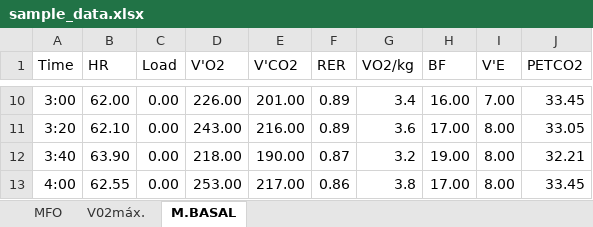
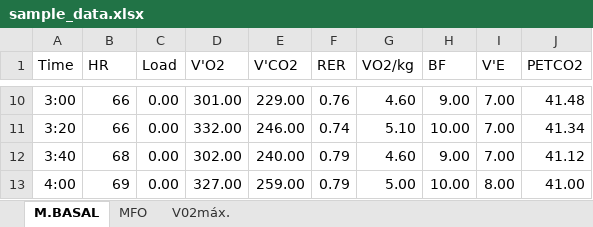
Before and after one commit to JorgeDelro/MFO, an Excel workbook: inst/extdata/sample_data.xlsx, sheet M.BASAL, drawn as a sheet; only a part is shown, gaps mark what is left out; values as stored, in another font and other column widths than the file's, no borders; the diff covers the shown part only; the diff names each change by its address in the sheet, - before the commit and + after, or states it on an @@ line.

```diff
--- a/inst/extdata/sample_data.xlsx (sheet M.BASAL)
+++ b/inst/extdata/sample_data.xlsx (sheet M.BASAL)
@@ sheet tab order changed: M.BASAL | MFO | V02máx. @@
-B10 (HR): 62.00
+B10 (HR): 66
-D10 (V'O2): 226.00
+D10 (V'O2): 301.00
-E10 (V'CO2): 201.00
+E10 (V'CO2): 229.00
-F10 (RER): 0.89
+F10 (RER): 0.76
-G10 (VO2/kg): 3.4
+G10 (VO2/kg): 4.60
-H10 (BF): 16.00
+H10 (BF): 9.00
-J10 (PETCO2): 33.45
+J10 (PETCO2): 41.48
-B11 (HR): 62.10
+B11 (HR): 66
-D11 (V'O2): 243.00
+D11 (V'O2): 332.00
-E11 (V'CO2): 216.00
+E11 (V'CO2): 246.00
-F11 (RER): 0.89
+F11 (RER): 0.74
-G11 (VO2/kg): 3.6
+G11 (VO2/kg): 5.10
-H11 (BF): 17.00
+H11 (BF): 10.00
-I11:I12 (V'E): 8.00
+I11:I12 (V'E): 7.00
-J11 (PETCO2): 33.05
+J11 (PETCO2): 41.34
-B12 (HR): 63.90
+B12 (HR): 68
-D12 (V'O2): 218.00
+D12 (V'O2): 302.00
-E12 (V'CO2): 190.00
+E12 (V'CO2): 240.00
-F12 (RER): 0.87
+F12 (RER): 0.79
-G12 (VO2/kg): 3.2
+G12 (VO2/kg): 4.60
-H12 (BF): 19.00
+H12 (BF): 9.00
-J12 (PETCO2): 32.21
+J12 (PETCO2): 41.12
-B13 (HR): 62.55
+B13 (HR): 69
-D13 (V'O2): 253.00
+D13 (V'O2): 327.00
-E13 (V'CO2): 217.00
+E13 (V'CO2): 259.00
-F13 (RER): 0.86
+F13 (RER): 0.79
-G13 (VO2/kg): 3.8
+G13 (VO2/kg): 5.00
-H13 (BF): 17.00
+H13 (BF): 10.00
-J13 (PETCO2): 33.45
+J13 (PETCO2): 41.00
```
Also changed, not shown: 42 removed rows and 333 edited cells elsewhere in this sheet, sheet MFO, sheet V02máx., 12 other files.
